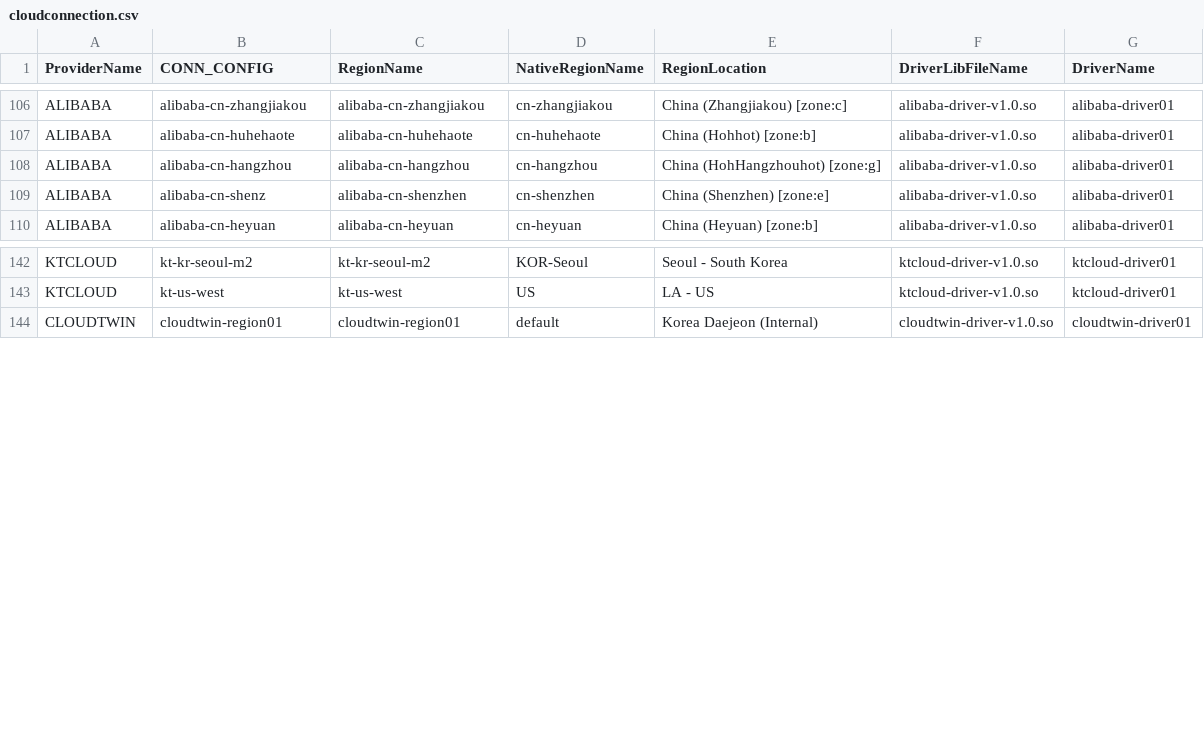
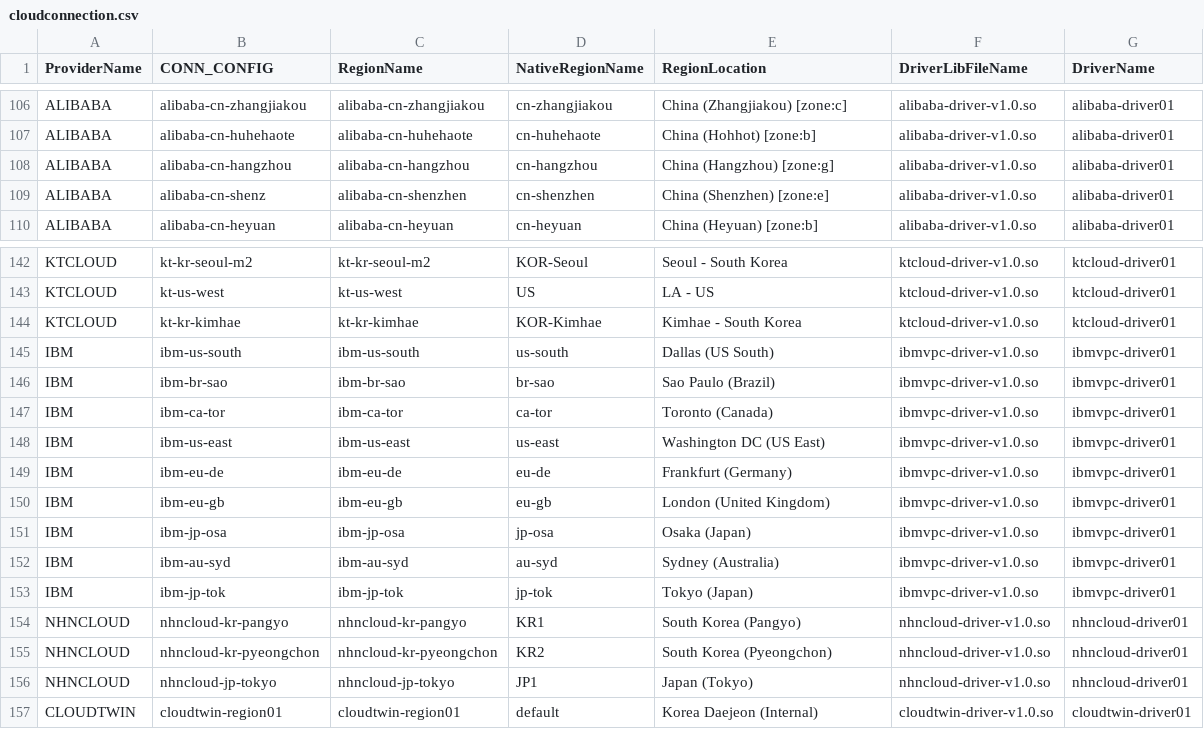
Before and after one commit to cloud-barista/cb-tumblebug, a CSV file: assets/cloudconnection.csv, drawn as a sheet; only a part is shown, gaps mark what is left out.

Commit message:
Update predefined connection list

```diff
--- a/assets/cloudconnection.csv
+++ b/assets/cloudconnection.csv
@@ -107,3 +107,3 @@ ALIBABA,alibaba-cn-zhangjiakou,alibaba-cn-zhangjiakou,cn-zhangjiakou,China (Zhan
 ALIBABA,alibaba-cn-huhehaote,alibaba-cn-huhehaote,cn-huhehaote,China (Hohhot) [zone:b],alibaba-driver-v1.0.so,alibaba-driver01
-ALIBABA,alibaba-cn-hangzhou,alibaba-cn-hangzhou,cn-hangzhou,China (HohHangzhouhot) [zone:g],alibaba-driver-v1.0.so,alibaba-driver01
+ALIBABA,alibaba-cn-hangzhou,alibaba-cn-hangzhou,cn-hangzhou,China (Hangzhou) [zone:g],alibaba-driver-v1.0.so,alibaba-driver01
 ALIBABA,alibaba-cn-shenz,alibaba-cn-shenzhen,cn-shenzhen,China (Shenzhen) [zone:e],alibaba-driver-v1.0.so,alibaba-driver01
@@ -143,2 +143,15 @@ KTCLOUD,kt-kr-seoul-m2,kt-kr-seoul-m2,KOR-Seoul,Seoul - South Korea,ktcloud-driv
 KTCLOUD,kt-us-west,kt-us-west,US,LA - US,ktcloud-driver-v1.0.so,ktcloud-driver01
+KTCLOUD,kt-kr-kimhae,kt-kr-kimhae,KOR-Kimhae,Kimhae - South Korea,ktcloud-driver-v1.0.so,ktcloud-driver01
+IBM,ibm-us-south,ibm-us-south,us-south,Dallas (US South),ibmvpc-driver-v1.0.so,ibmvpc-driver01
+IBM,ibm-br-sao,ibm-br-sao,br-sao,Sao Paulo (Brazil),ibmvpc-driver-v1.0.so,ibmvpc-driver01
+IBM,ibm-ca-tor,ibm-ca-tor,ca-tor,Toronto (Canada),ibmvpc-driver-v1.0.so,ibmvpc-driver01
+IBM,ibm-us-east,ibm-us-east,us-east,Washington DC (US East),ibmvpc-driver-v1.0.so,ibmvpc-driver01
+IBM,ibm-eu-de,ibm-eu-de,eu-de,Frankfurt (Germany),ibmvpc-driver-v1.0.so,ibmvpc-driver01
+IBM,ibm-eu-gb,ibm-eu-gb,eu-gb,London (United Kingdom),ibmvpc-driver-v1.0.so,ibmvpc-driver01
+IBM,ibm-jp-osa,ibm-jp-osa,jp-osa,Osaka (Japan),ibmvpc-driver-v1.0.so,ibmvpc-driver01
+IBM,ibm-au-syd,ibm-au-syd,au-syd,Sydney (Australia),ibmvpc-driver-v1.0.so,ibmvpc-driver01
+IBM,ibm-jp-tok,ibm-jp-tok,jp-tok,Tokyo (Japan),ibmvpc-driver-v1.0.so,ibmvpc-driver01
+NHNCLOUD,nhncloud-kr-pangyo,nhncloud-kr-pangyo,KR1,South Korea (Pangyo),nhncloud-driver-v1.0.so,nhncloud-driver01
+NHNCLOUD,nhncloud-kr-pyeongchon,nhncloud-kr-pyeongchon,KR2,South Korea (Pyeongchon),nhncloud-driver-v1.0.so,nhncloud-driver01
+NHNCLOUD,nhncloud-jp-tokyo,nhncloud-jp-tokyo,JP1,Japan (Tokyo),nhncloud-driver-v1.0.so,nhncloud-driver01
 CLOUDTWIN,cloudtwin-region01,cloudtwin-region01,default,Korea Daejeon (Internal),cloudtwin-driver-v1.0.so,cloudtwin-driver01
```
